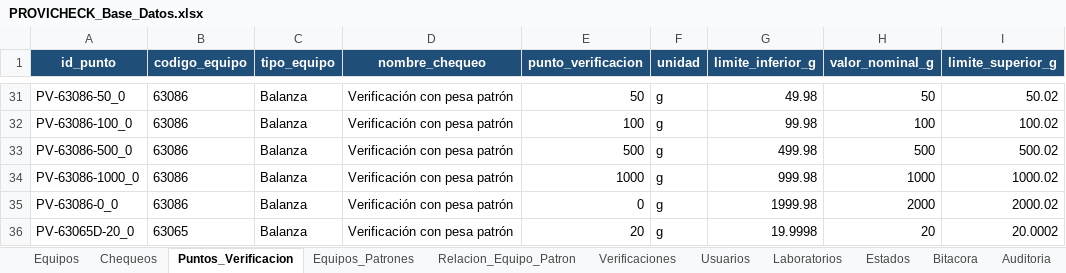
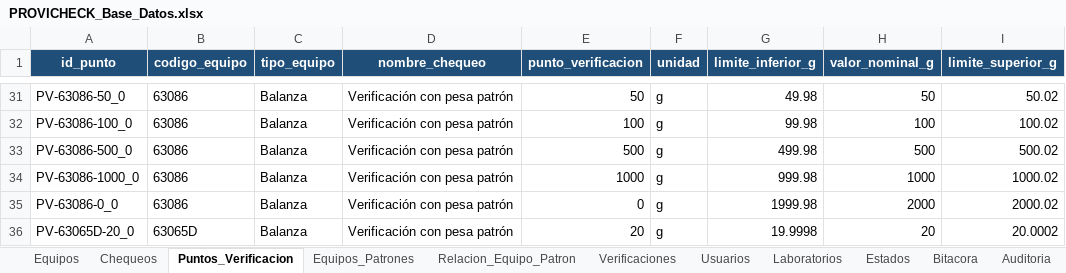
Before and after one commit to dfreyes0210/PROVICHECK-Enterprise, an Excel workbook: data/PROVICHECK_Base_Datos.xlsx, sheet Puntos_Verificacion, drawn as a sheet; only a part is shown, gaps mark what is left out; values as stored, in another font and other column widths than the file's, no borders; table styles not drawn; the diff names each change by its address in the sheet, - before the commit and + after, or states it on an @@ line.

Commit message:
Update PROVICHECK_Base_Datos.xlsx

```diff
--- a/data/PROVICHECK_Base_Datos.xlsx (sheet Puntos_Verificacion)
+++ b/data/PROVICHECK_Base_Datos.xlsx (sheet Puntos_Verificacion)
-B36 (codigo_equipo): 63065
+B36 (codigo_equipo): 63065D
```
